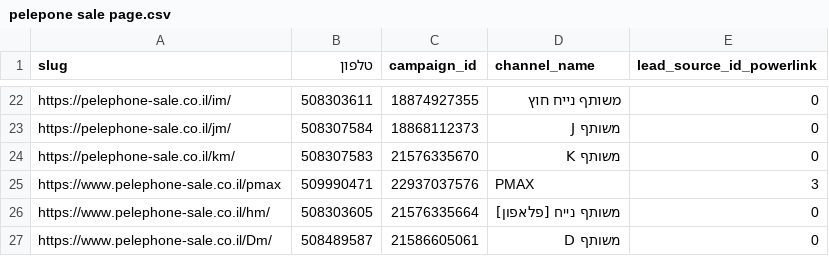
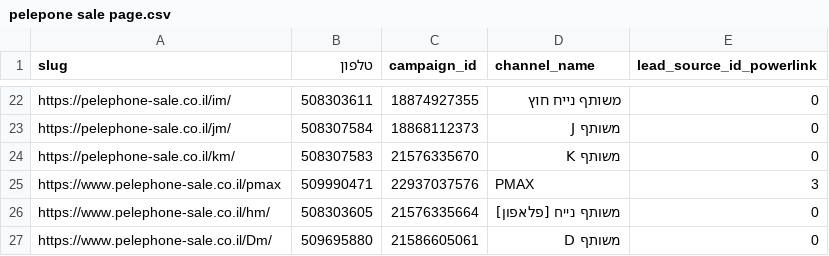
Before and after one commit to ngursellall-hue/pelephone-sale, a CSV file: pelepone sale page.csv, drawn as a sheet; only a part is shown, gaps mark what is left out.

```diff
--- a/pelepone sale page.csv
+++ b/pelepone sale page.csv
@@ -26,2 +26,2 @@ https://www.pelephone-sale.co.il/pmax,509990471,22937037576,PMAX,3
 https://www.pelephone-sale.co.il/hm/,508303605,21576335664,משותף נייח [פלאפון],0
-https://www.pelephone-sale.co.il/Dm/,508489587,21586605061,משותף D,0
+https://www.pelephone-sale.co.il/Dm/,509695880,21586605061,משותף D,0
```
Also changed, not shown: 2 other files.
